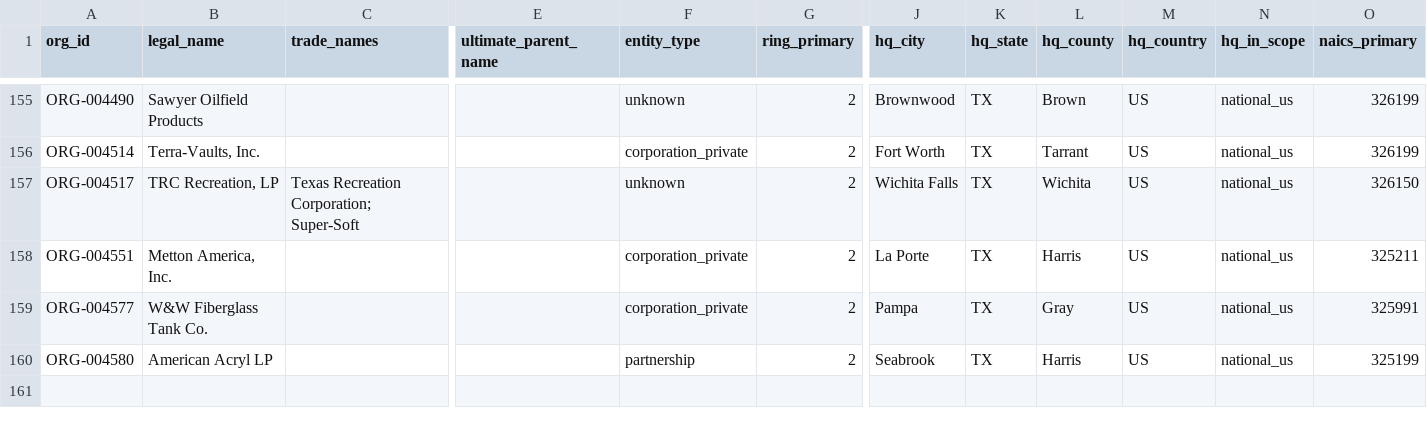
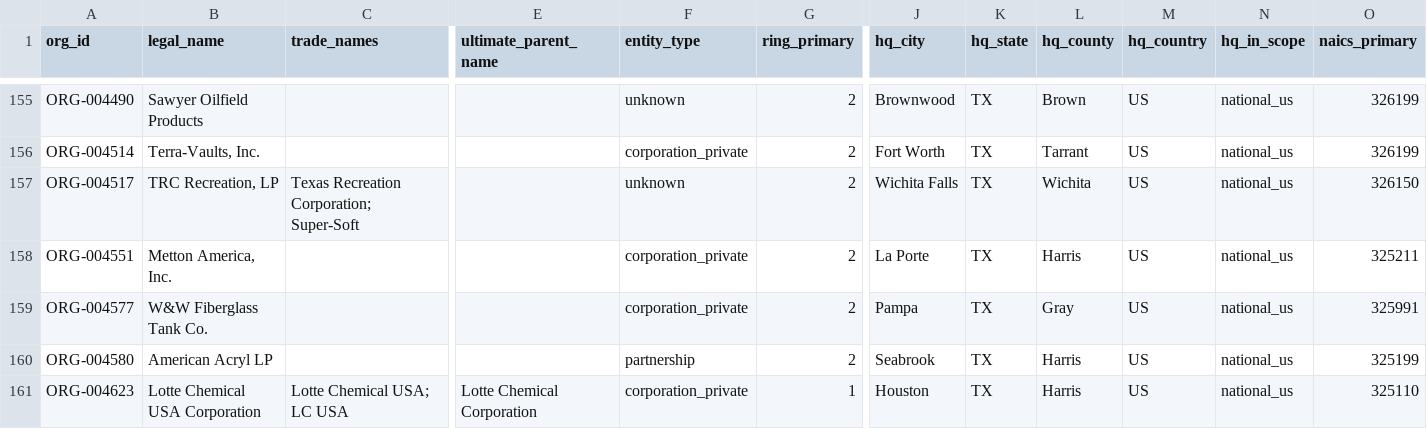
Before and after one commit to polymerindustrycluster/polymer-atlas, a CSV file: data/organizations_TX.csv, drawn as a sheet; only a part is shown, gaps mark what is left out; rows hold the shown columns only; the diff names each change by its address in the sheet, - before the commit and + after, or states it on an @@ line.

Commit message:
Pass 30: B5 completion (Lotte Chemical USA + LACC JV exception)

```diff
--- a/data/organizations_TX.csv
+++ b/data/organizations_TX.csv
+row 161: ORG-004623 | Lotte Chemical USA Corporation | Lotte Chemical USA; LC USA | Lotte Chemical Corporation | corporation_private | 1 | Houston | TX | Harris | US | national_us | 325110
```
Also changed, not shown: data/relationships.csv, 3 other files.
